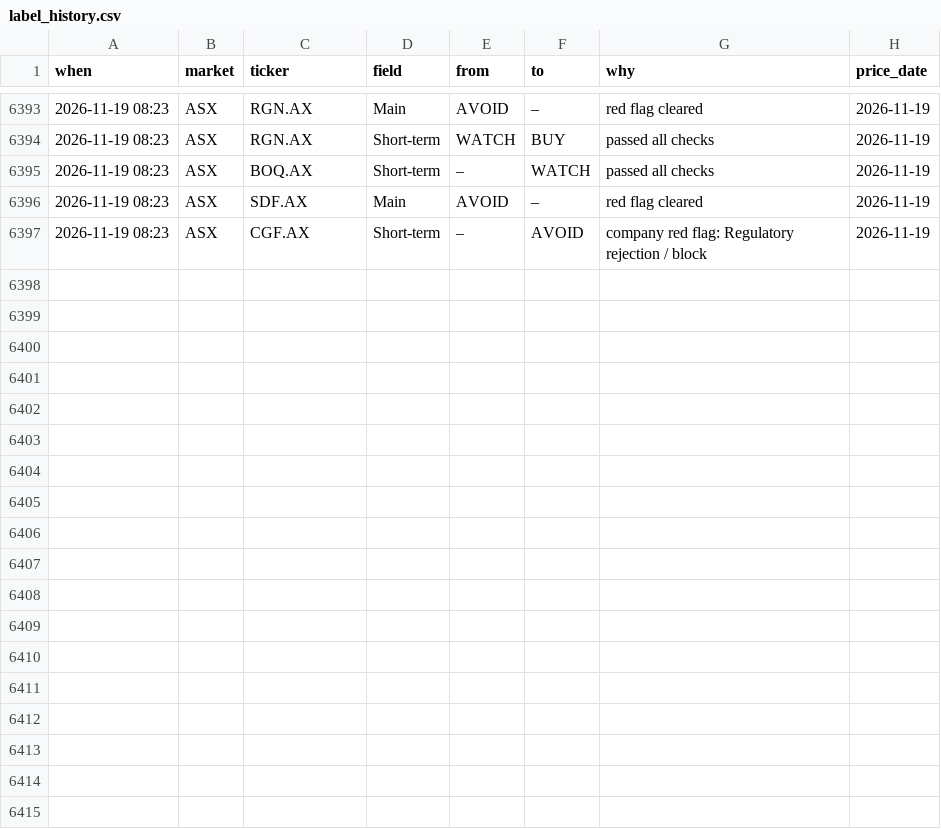
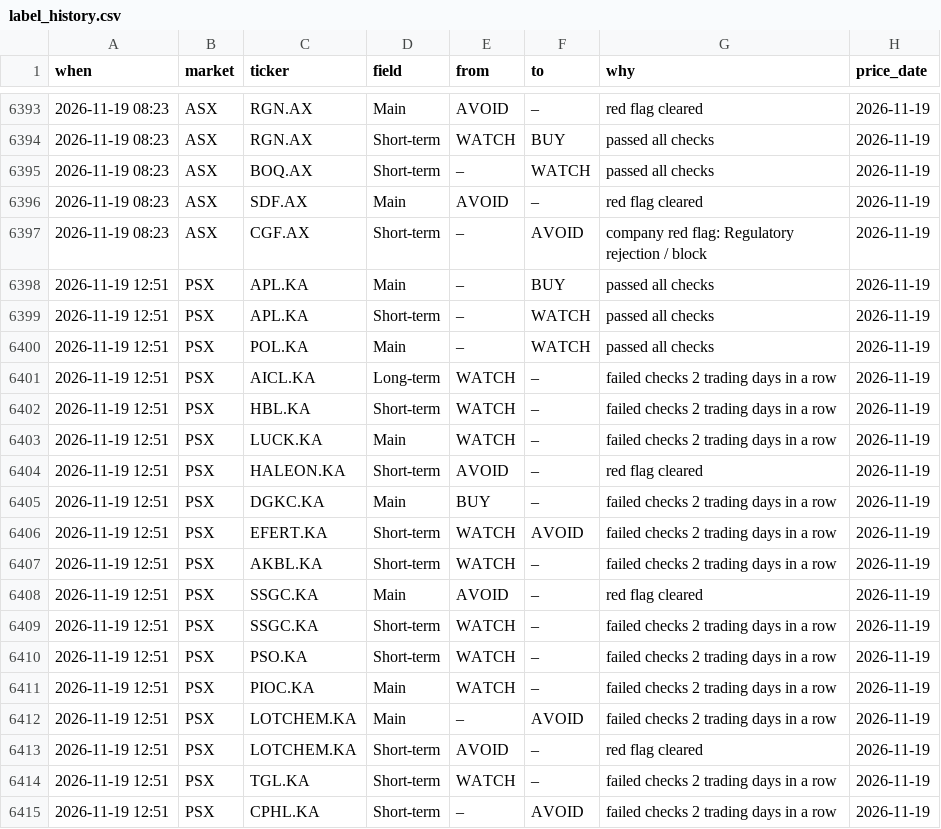
Before and after one commit to clyphor/stock-screener, a CSV file: results/label_history.csv, drawn as a sheet; only a part is shown, gaps mark what is left out.

```diff
--- a/results/label_history.csv
+++ b/results/label_history.csv
@@ -6397 +6397,19 @@ when,market,ticker,field,from,to,why,price_date
 2026-11-19 08:23,ASX,CGF.AX,Short-term,–,AVOID,company red flag: Regulatory rejection / block,2026-11-19
+2026-11-19 12:51,PSX,APL.KA,Main,–,BUY,passed all checks,2026-11-19
+2026-11-19 12:51,PSX,APL.KA,Short-term,–,WATCH,passed all checks,2026-11-19
+2026-11-19 12:51,PSX,POL.KA,Main,–,WATCH,passed all checks,2026-11-19
+2026-11-19 12:51,PSX,AICL.KA,Long-term,WATCH,–,failed checks 2 trading days in a row,2026-11-19
+2026-11-19 12:51,PSX,HBL.KA,Short-term,WATCH,–,failed checks 2 trading days in a row,2026-11-19
+2026-11-19 12:51,PSX,LUCK.KA,Main,WATCH,–,failed checks 2 trading days in a row,2026-11-19
+2026-11-19 12:51,PSX,HALEON.KA,Short-term,AVOID,–,red flag cleared,2026-11-19
+2026-11-19 12:51,PSX,DGKC.KA,Main,BUY,–,failed checks 2 trading days in a row,2026-11-19
+2026-11-19 12:51,PSX,EFERT.KA,Short-term,WATCH,AVOID,failed checks 2 trading days in a row,2026-11-19
+2026-11-19 12:51,PSX,AKBL.KA,Short-term,WATCH,–,failed checks 2 trading days in a row,2026-11-19
+2026-11-19 12:51,PSX,SSGC.KA,Main,AVOID,–,red flag cleared,2026-11-19
+2026-11-19 12:51,PSX,SSGC.KA,Short-term,WATCH,–,failed checks 2 trading days in a row,2026-11-19
+2026-11-19 12:51,PSX,PSO.KA,Short-term,WATCH,–,failed checks 2 trading days in a row,2026-11-19
+2026-11-19 12:51,PSX,PIOC.KA,Main,WATCH,–,failed checks 2 trading days in a row,2026-11-19
+2026-11-19 12:51,PSX,LOTCHEM.KA,Main,–,AVOID,failed checks 2 trading days in a row,2026-11-19
+2026-11-19 12:51,PSX,LOTCHEM.KA,Short-term,AVOID,–,red flag cleared,2026-11-19
+2026-11-19 12:51,PSX,TGL.KA,Short-term,WATCH,–,failed checks 2 trading days in a row,2026-11-19
+2026-11-19 12:51,PSX,CPHL.KA,Short-term,–,AVOID,failed checks 2 trading days in a row,2026-11-19
```
Also changed, not shown: results/health.csv, results/label_state.csv, 4 other files.
